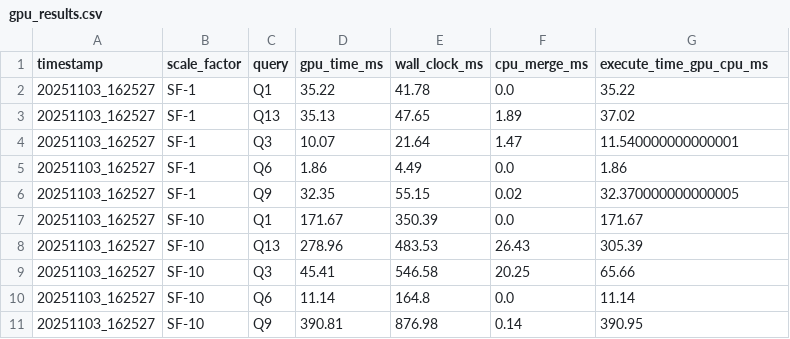
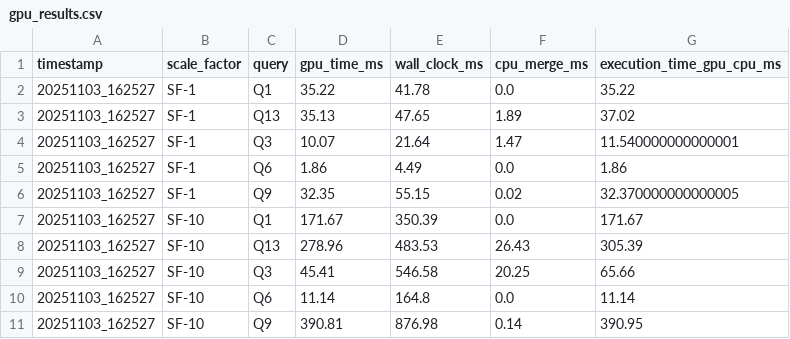
Before and after one commit to nd-tung/GPUDBMentalBenchmark, a CSV file: benchmark_results/gpu_results.csv, drawn as a sheet.

Commit message:
Fix naming consistency: change execute_time_gpu_cpu_ms to execution_time_gpu_cpu_ms

```diff
--- a/benchmark_results/gpu_results.csv
+++ b/benchmark_results/gpu_results.csv
@@ -1,2 +1,2 @@
-timestamp,scale_factor,query,gpu_time_ms,wall_clock_ms,cpu_merge_ms,execute_time_gpu_cpu_ms
+timestamp,scale_factor,query,gpu_time_ms,wall_clock_ms,cpu_merge_ms,execution_time_gpu_cpu_ms
 20251103_162527,SF-1,Q1,35.22,41.78,0.0,35.22
```
Also changed, not shown: 2 other files.
